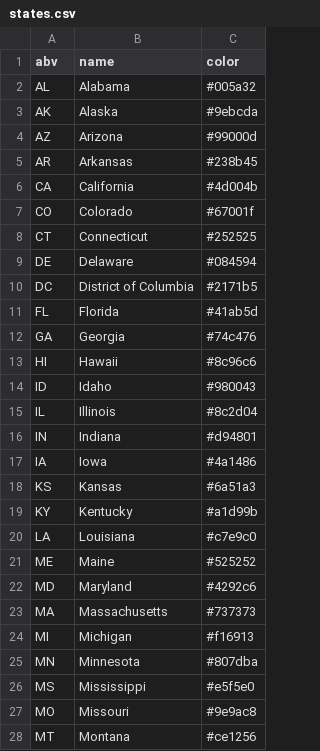
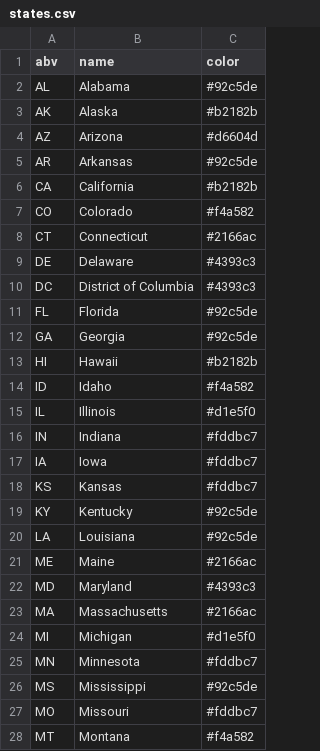
Before and after one commit to githamm/migration, a CSV file: state/states.csv, drawn as a sheet; only a part is shown; the diff covers the shown part only.

Commit message:
Tweak colors

```diff
--- a/state/states.csv
+++ b/state/states.csv
@@ -1,28 +1,28 @@
 abv,name,color
-AL,Alabama,#005a32
-AK,Alaska,#9ebcda
-AZ,Arizona,#99000d
-AR,Arkansas,#238b45
-CA,California,#4d004b
-CO,Colorado,#67001f
-CT,Connecticut,#252525
-DE,Delaware,#084594
-DC,District of Columbia,#2171b5
-FL,Florida,#41ab5d
-GA,Georgia,#74c476
-HI,Hawaii,#8c96c6
-ID,Idaho,#980043
-IL,Illinois,#8c2d04
-IN,Indiana,#d94801
-IA,Iowa,#4a1486
-KS,Kansas,#6a51a3
-KY,Kentucky,#a1d99b
-LA,Louisiana,#c7e9c0
-ME,Maine,#525252
-MD,Maryland,#4292c6
-MA,Massachusetts,#737373
-MI,Michigan,#f16913
-MN,Minnesota,#807dba
-MS,Mississippi,#e5f5e0
-MO,Missouri,#9e9ac8
-MT,Montana,#ce1256
+AL,Alabama,#92c5de
+AK,Alaska,#b2182b
+AZ,Arizona,#d6604d
+AR,Arkansas,#92c5de
+CA,California,#b2182b
+CO,Colorado,#f4a582
+CT,Connecticut,#2166ac
+DE,Delaware,#4393c3
+DC,District of Columbia,#4393c3
+FL,Florida,#92c5de
+GA,Georgia,#92c5de
+HI,Hawaii,#b2182b
+ID,Idaho,#f4a582
+IL,Illinois,#d1e5f0
+IN,Indiana,#fddbc7
+IA,Iowa,#fddbc7
+KS,Kansas,#fddbc7
+KY,Kentucky,#92c5de
+LA,Louisiana,#92c5de
+ME,Maine,#2166ac
+MD,Maryland,#4393c3
+MA,Massachusetts,#2166ac
+MI,Michigan,#d1e5f0
+MN,Minnesota,#fddbc7
+MS,Mississippi,#92c5de
+MO,Missouri,#fddbc7
+MT,Montana,#f4a582
```
Also changed, not shown: 24 edited cells elsewhere in this file, 2 other files.
